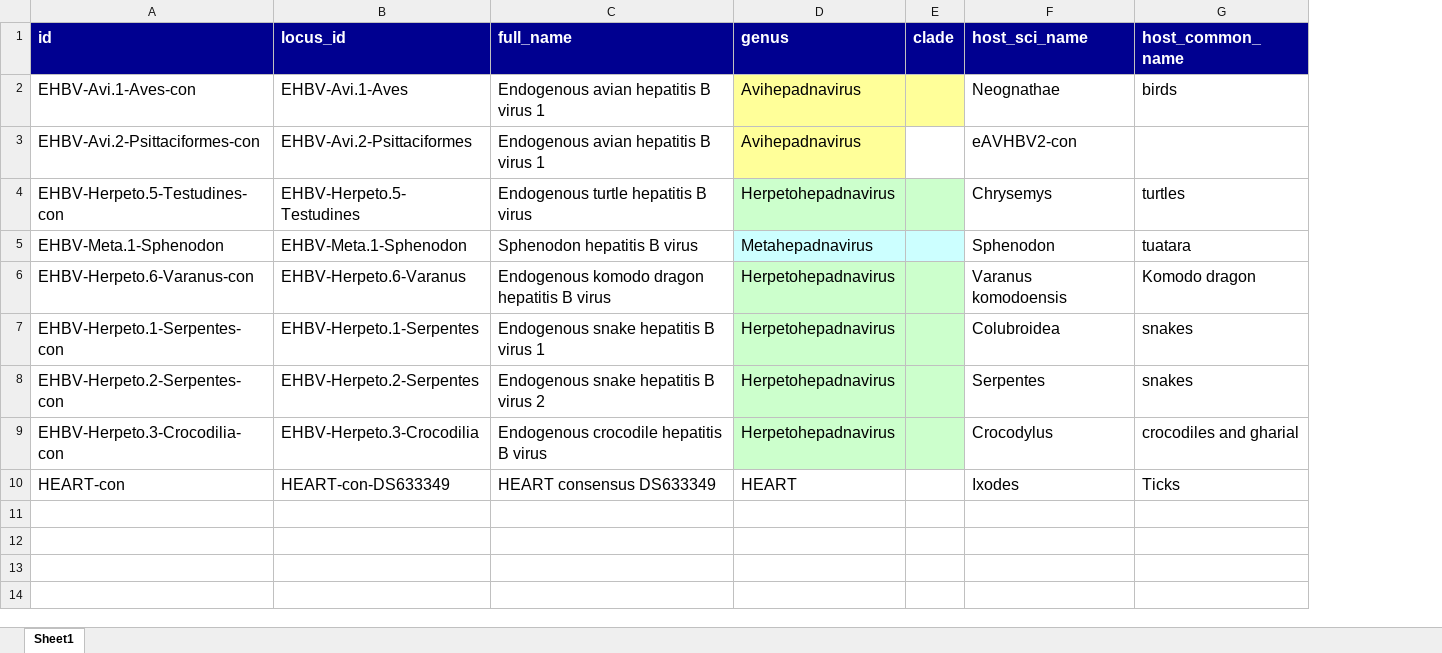
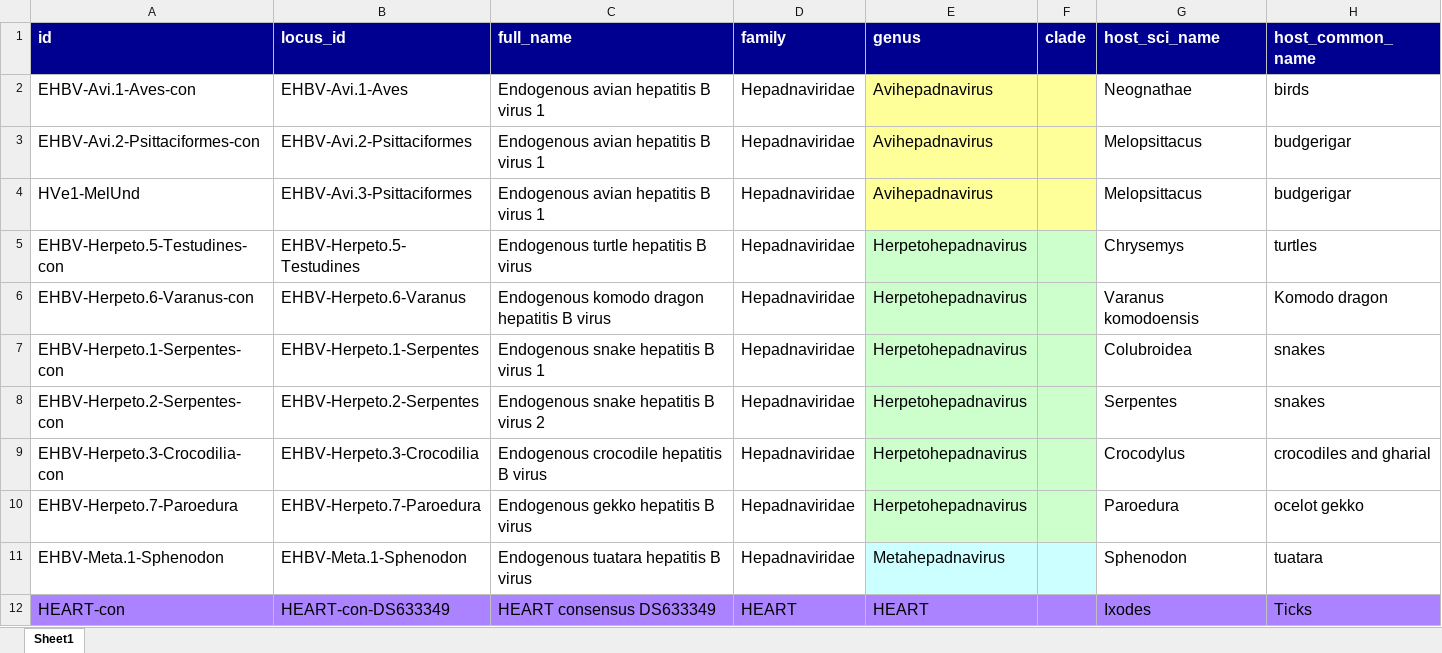
Before and after one commit to giffordlabcvr/Hepadnaviridae-GLUE, an Excel workbook: tabular/eve/ehbv-refseqs-side-data.xlsx, sheet Sheet1, drawn as a sheet; values as stored, in another font and other column widths than the file's, no borders; removed rows and columns are numbered as before the commit, all else as after; the diff names each change by its address in the sheet, - before the commit and + after, or states it on an @@ line.

Commit message:
Correcting alignment tree definition / updating side-data

```diff
--- a/tabular/eve/ehbv-refseqs-side-data.xlsx (sheet Sheet1)
+++ b/tabular/eve/ehbv-refseqs-side-data.xlsx (sheet Sheet1)
+column D (family), rows 2-3: Hepadnaviridae | Hepadnaviridae; rows 5-9: all Hepadnaviridae; row 12: HEART
-F3 fill: none
+F3 fill: #FFFF99
-G3 (host_sci_name): eAVHBV2-con
+G3 (host_sci_name): Melopsittacus
-H3 (host_common_name): (empty)
+H3 (host_common_name): budgerigar
+row 4: HVe1-MelUnd | EHBV-Avi.3-Psittaciformes | Endogenous avian hepatitis B virus 1 | Hepadnaviridae | Avihepadnavirus |  | Melopsittacus | budgerigar
-row 5: EHBV-Meta.1-Sphenodon | EHBV-Meta.1-Sphenodon | Sphenodon hepatitis B virus | Metahepadnavirus |  | Sphenodon | tuatara
+row 10: EHBV-Herpeto.7-Paroedura | EHBV-Herpeto.7-Paroedura | Endogenous gekko hepatitis B virus | Hepadnaviridae | Herpetohepadnavirus |  | Paroedura | ocelot gekko
+row 11: EHBV-Meta.1-Sphenodon | EHBV-Meta.1-Sphenodon | Endogenous tuatara hepatitis B virus | Hepadnaviridae | Metahepadnavirus |  | Sphenodon | tuatara
-A12:C12 fill: none
+A12:C12 fill: #AB82FF
-E12:H12 fill: none
+E12:H12 fill: #AB82FF
```
Also changed, not shown: tabular/locus/ehbv-side-data.xlsx, 6 other files.
